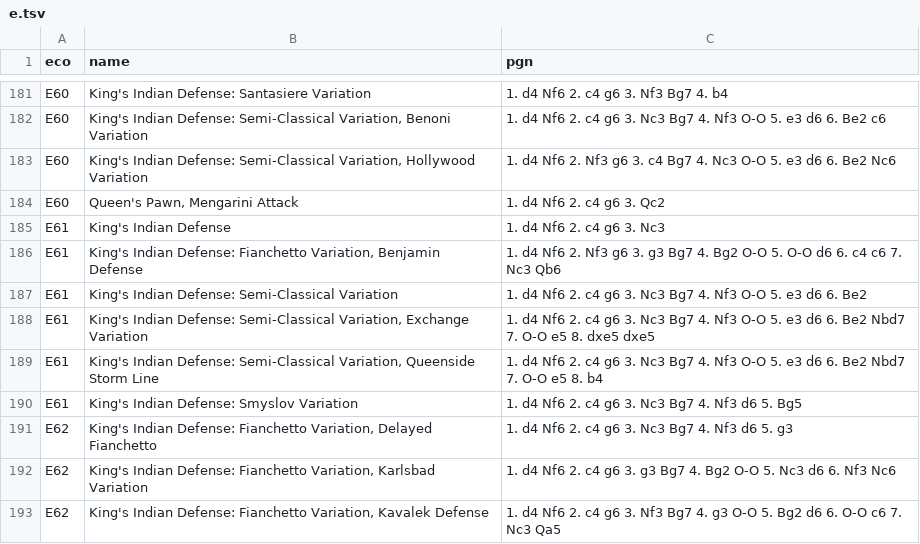
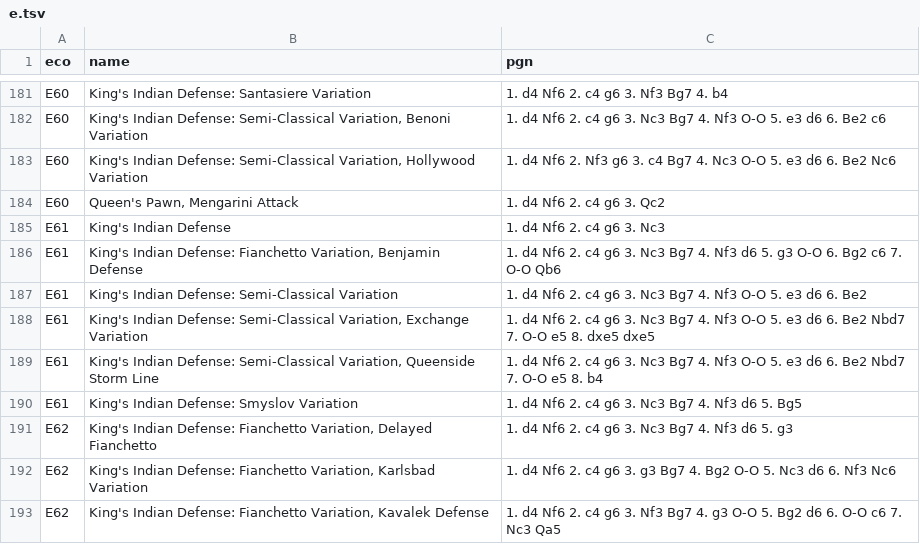
Before and after one commit to lichess-org/chess-openings, a TSV file: e.tsv, drawn as a sheet; only a part is shown, gaps mark what is left out.

Commit message:
e61-benjamin-MO

```diff
--- a/e.tsv
+++ b/e.tsv
@@ -185,3 +185,3 @@ E60	Queen's Pawn, Mengarini Attack	1. d4 Nf6 2. c4 g6 3. Qc2
 E61	King's Indian Defense	1. d4 Nf6 2. c4 g6 3. Nc3
-E61	King's Indian Defense: Fianchetto Variation, Benjamin Defense	1. d4 Nf6 2. Nf3 g6 3. g3 Bg7 4. Bg2 O-O 5. O-O d6 6. c4 c6 7. Nc3 Qb6
+E61	King's Indian Defense: Fianchetto Variation, Benjamin Defense	1. d4 Nf6 2. c4 g6 3. Nc3 Bg7 4. Nf3 d6 5. g3 O-O 6. Bg2 c6 7. O-O Qb6
 E61	King's Indian Defense: Semi-Classical Variation	1. d4 Nf6 2. c4 g6 3. Nc3 Bg7 4. Nf3 O-O 5. e3 d6 6. Be2
```
